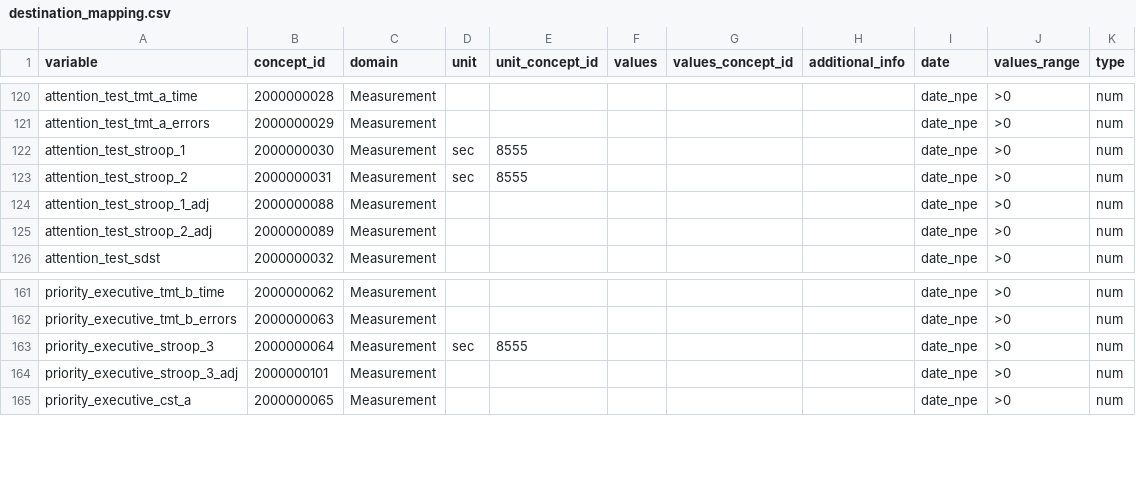
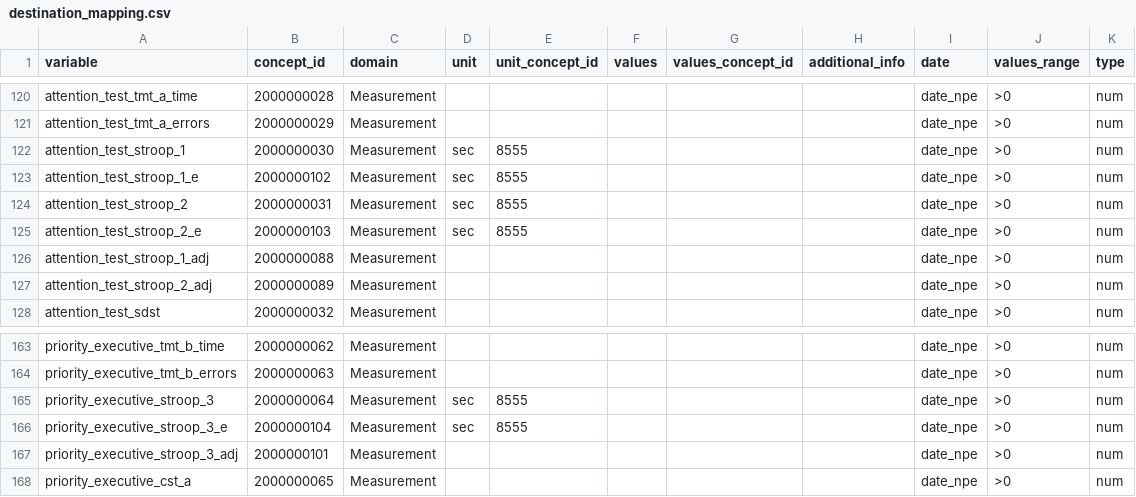
Before and after one commit to MaastrichtU-CDS/omop-converter, a CSV file: ncdc_mappings/destination_mapping.csv, drawn as a sheet; only a part is shown, gaps mark what is left out.

```diff
--- a/ncdc_mappings/destination_mapping.csv
+++ b/ncdc_mappings/destination_mapping.csv
@@ -122,3 +122,5 @@ attention_test_tmt_a_errors,2000000029,Measurement,,,,,,date_npe,>0,num
 attention_test_stroop_1,2000000030,Measurement,sec,8555,,,,date_npe,>0,num
+attention_test_stroop_1_e,2000000102,Measurement,sec,8555,,,,date_npe,>0,num
 attention_test_stroop_2,2000000031,Measurement,sec,8555,,,,date_npe,>0,num
+attention_test_stroop_2_e,2000000103,Measurement,sec,8555,,,,date_npe,>0,num
 attention_test_stroop_1_adj,2000000088,Measurement,,,,,,date_npe,>0,num
@@ -163,2 +165,3 @@ priority_executive_tmt_b_errors,2000000063,Measurement,,,,,,date_npe,>0,num
 priority_executive_stroop_3,2000000064,Measurement,sec,8555,,,,date_npe,>0,num
+priority_executive_stroop_3_e,2000000104,Measurement,sec,8555,,,,date_npe,>0,num
 priority_executive_stroop_3_adj,2000000101,Measurement,,,,,,date_npe,>0,num
```
Also changed, not shown: ncdc_mappings/emc/source_mapping.csv, ncdc_mappings/new_concepts.csv.
